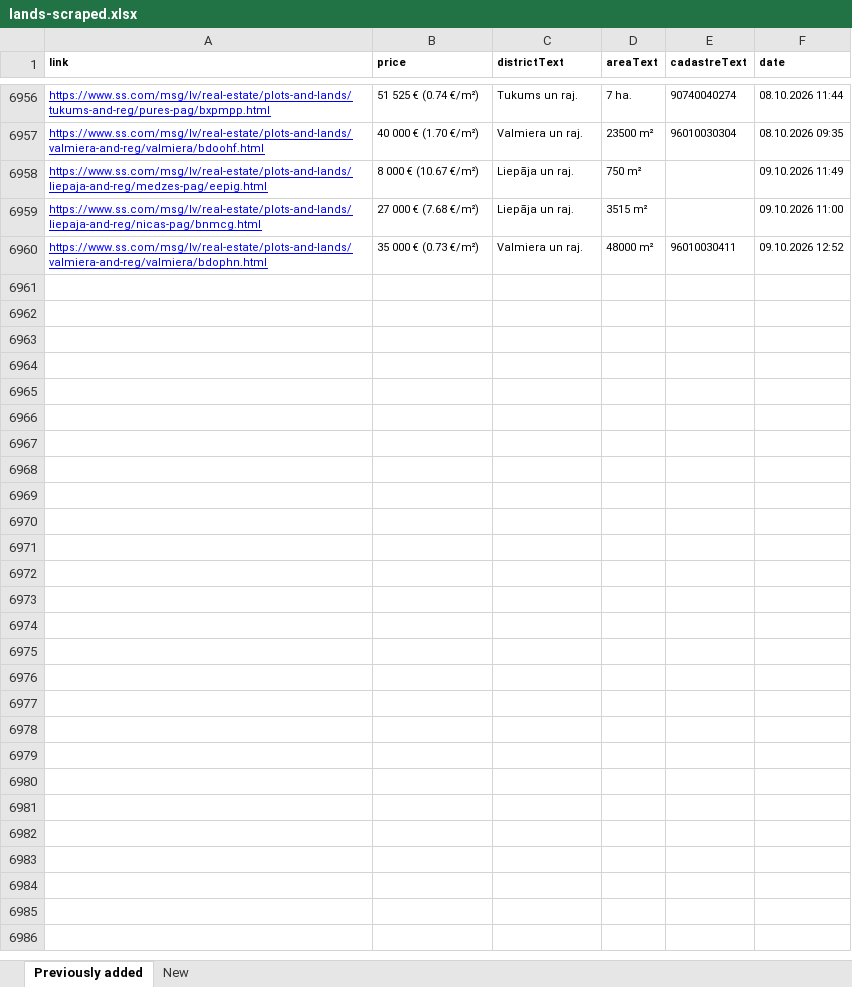
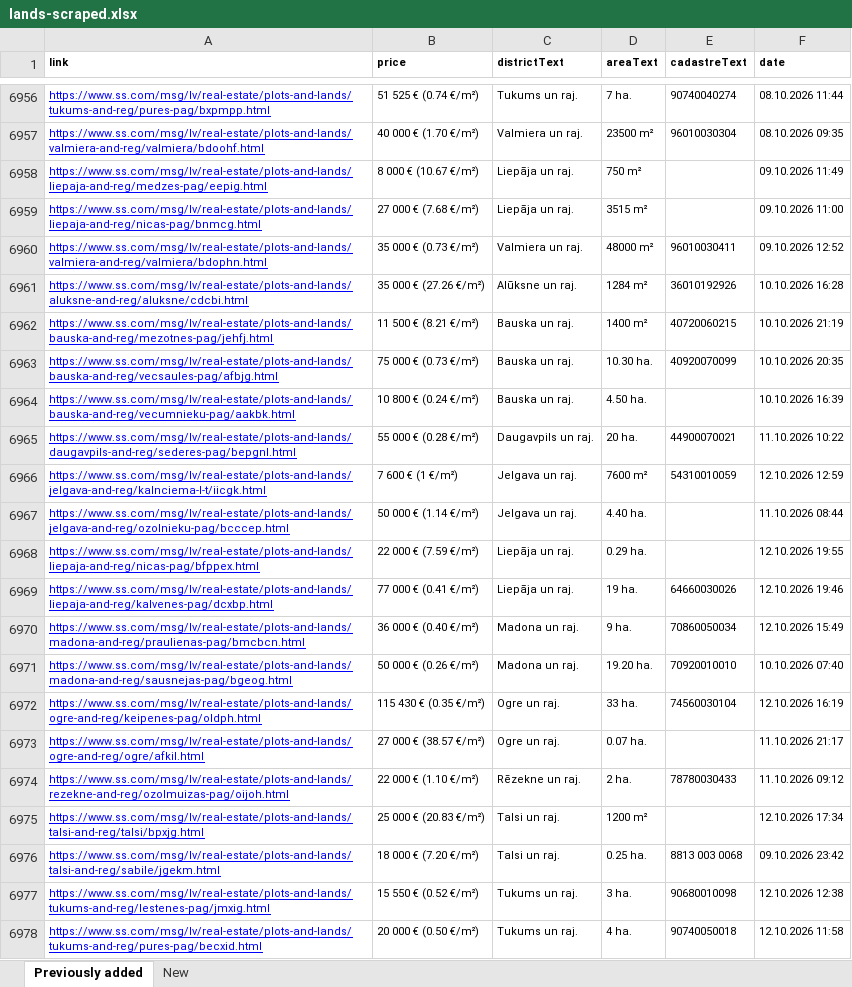
Before and after one commit to Martins-K/forest_land_scraper, an Excel workbook: lands-scraped.xlsx, sheet Previously added, drawn as a sheet; only a part is shown, gaps mark what is left out; values as stored, in another font and other column widths than the file's, no borders; the diff names each change by its address in the sheet, - before the commit and + after, or states it on an @@ line.

```diff
--- a/lands-scraped.xlsx (sheet Previously added)
+++ b/lands-scraped.xlsx (sheet Previously added)
+row 6961: https://www.ss.com/msg/lv/real-estate/plots-and-lands/aluksne-and-reg/aluksne/cdcbi.html | 35 000 € (27.26 €/m²) | Alūksne un raj. | 1284 m² | 36010192926 | 10.10.2026 16:28
+row 6962: https://www.ss.com/msg/lv/real-estate/plots-and-lands/bauska-and-reg/mezotnes-pag/jehfj.html | 11 500 € (8.21 €/m²) | Bauska un raj. | 1400 m² | 40720060215 | 10.10.2026 21:19
+row 6963: https://www.ss.com/msg/lv/real-estate/plots-and-lands/bauska-and-reg/vecsaules-pag/afbjg.html | 75 000 € (0.73 €/m²) | Bauska un raj. | 10.30 ha. | 40920070099 | 10.10.2026 20:35
+row 6964: https://www.ss.com/msg/lv/real-estate/plots-and-lands/bauska-and-reg/vecumnieku-pag/aakbk.html | 10 800 € (0.24 €/m²) | Bauska un raj. | 4.50 ha. |  | 10.10.2026 16:39
+row 6965: https://www.ss.com/msg/lv/real-estate/plots-and-lands/daugavpils-and-reg/sederes-pag/bepgnl.html | 55 000 € (0.28 €/m²) | Daugavpils un raj. | 20 ha. | 44900070021 | 11.10.2026 10:22
+row 6966: https://www.ss.com/msg/lv/real-estate/plots-and-lands/jelgava-and-reg/kalnciema-l-t/iicgk.html | 7 600 € (1 €/m²) | Jelgava un raj. | 7600 m² | 54310010059 | 12.10.2026 12:59
+row 6967: https://www.ss.com/msg/lv/real-estate/plots-and-lands/jelgava-and-reg/ozolnieku-pag/bcccep.html | 50 000 € (1.14 €/m²) | Jelgava un raj. | 4.40 ha. |  | 11.10.2026 08:44
+row 6968: https://www.ss.com/msg/lv/real-estate/plots-and-lands/liepaja-and-reg/nicas-pag/bfppex.html | 22 000 € (7.59 €/m²) | Liepāja un raj. | 0.29 ha. |  | 12.10.2026 19:55
+row 6969: https://www.ss.com/msg/lv/real-estate/plots-and-lands/liepaja-and-reg/kalvenes-pag/dcxbp.html | 77 000 € (0.41 €/m²) | Liepāja un raj. | 19 ha. | 64660030026 | 12.10.2026 19:46
+row 6970: https://www.ss.com/msg/lv/real-estate/plots-and-lands/madona-and-reg/praulienas-pag/bmcbcn.html | 36 000 € (0.40 €/m²) | Madona un raj. | 9 ha. | 70860050034 | 12.10.2026 15:49
+row 6971: https://www.ss.com/msg/lv/real-estate/plots-and-lands/madona-and-reg/sausnejas-pag/bgeog.html | 50 000 € (0.26 €/m²) | Madona un raj. | 19.20 ha. | 70920010010 | 10.10.2026 07:40
+row 6972: https://www.ss.com/msg/lv/real-estate/plots-and-lands/ogre-and-reg/keipenes-pag/oldph.html | 115 430 € (0.35 €/m²) | Ogre un raj. | 33 ha. | 74560030104 | 12.10.2026 16:19
+row 6973: https://www.ss.com/msg/lv/real-estate/plots-and-lands/ogre-and-reg/ogre/afkil.html | 27 000 € (38.57 €/m²) | Ogre un raj. | 0.07 ha. |  | 11.10.2026 21:17
+row 6974: https://www.ss.com/msg/lv/real-estate/plots-and-lands/rezekne-and-reg/ozolmuizas-pag/oijoh.html | 22 000 € (1.10 €/m²) | Rēzekne un raj. | 2 ha. | 78780030433 | 11.10.2026 09:12
+row 6975: https://www.ss.com/msg/lv/real-estate/plots-and-lands/talsi-and-reg/talsi/bpxjg.html | 25 000 € (20.83 €/m²) | Talsi un raj. | 1200 m² |  | 12.10.2026 17:34
+row 6976: https://www.ss.com/msg/lv/real-estate/plots-and-lands/talsi-and-reg/sabile/jgekm.html | 18 000 € (7.20 €/m²) | Talsi un raj. | 0.25 ha. | 8813 003 0068 | 09.10.2026 23:42
+row 6977: https://www.ss.com/msg/lv/real-estate/plots-and-lands/tukums-and-reg/lestenes-pag/jmxig.html | 15 550 € (0.52 €/m²) | Tukums un raj. | 3 ha. | 90680010098 | 12.10.2026 12:38
+row 6978: https://www.ss.com/msg/lv/real-estate/plots-and-lands/tukums-and-reg/pures-pag/becxid.html | 20 000 € (0.50 €/m²) | Tukums un raj. | 4 ha. | 90740050018 | 12.10.2026 11:58
```
Also changed, not shown: sheet New.
